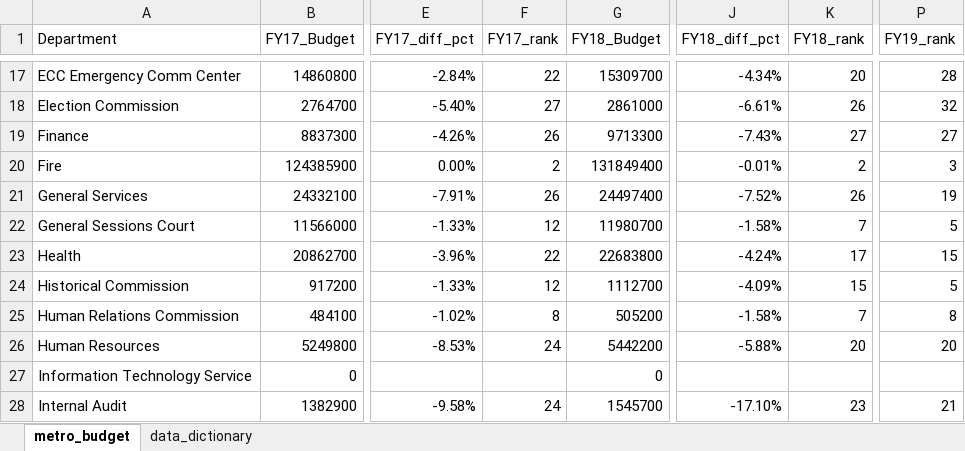
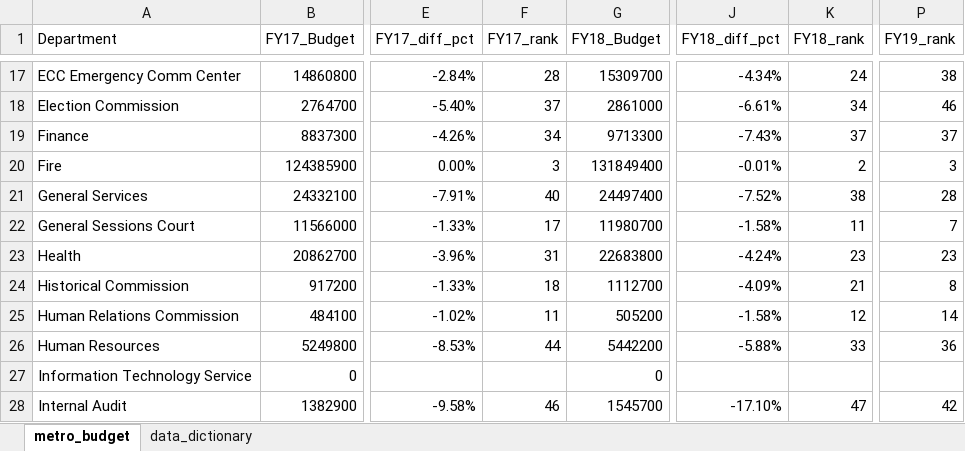
Before and after one commit to NSS-Data-Analytics-Cohort-15/lookups-exercise-mbainbridge950, an Excel workbook: metro_budget_exercise.xlsx, sheet metro_budget, drawn as a sheet; only a part is shown, gaps mark what is left out; values as stored, in another font and other column widths than the file's, no borders; charts and pictures not drawn; the diff covers the shown part only; the diff names each change by its address in the sheet, - before the commit and + after, or states it on an @@ line.

```diff
--- a/metro_budget_exercise.xlsx (sheet metro_budget)
+++ b/metro_budget_exercise.xlsx (sheet metro_budget)
-F17 (FY17_rank): 22
+F17 (FY17_rank): 28
-K17 (FY18_rank): 20
+K17 (FY18_rank): 24
-P17 (FY19_rank): 28
+P17 (FY19_rank): 38
-F18 (FY17_rank): 27
+F18 (FY17_rank): 37
-K18 (FY18_rank): 26
+K18 (FY18_rank): 34
-P18 (FY19_rank): 32
+P18 (FY19_rank): 46
-F19 (FY17_rank): 26
+F19 (FY17_rank): 34
-K19 (FY18_rank): 27
+K19 (FY18_rank): 37
-P19 (FY19_rank): 27
+P19 (FY19_rank): 37
-F20 (FY17_rank): 2
+F20 (FY17_rank): 3
-F21 (FY17_rank): 26
+F21 (FY17_rank): 40
-K21 (FY18_rank): 26
+K21 (FY18_rank): 38
-P21 (FY19_rank): 19
+P21 (FY19_rank): 28
-F22 (FY17_rank): 12
+F22 (FY17_rank): 17
-K22 (FY18_rank): 7
+K22 (FY18_rank): 11
-P22 (FY19_rank): 5
+P22 (FY19_rank): 7
-F23 (FY17_rank): 22
+F23 (FY17_rank): 31
-K23 (FY18_rank): 17
+K23 (FY18_rank): 23
-P23 (FY19_rank): 15
+P23 (FY19_rank): 23
-F24 (FY17_rank): 12
+F24 (FY17_rank): 18
-K24 (FY18_rank): 15
+K24 (FY18_rank): 21
-P24 (FY19_rank): 5
+P24 (FY19_rank): 8
-F25 (FY17_rank): 8
+F25 (FY17_rank): 11
-K25 (FY18_rank): 7
+K25 (FY18_rank): 12
-P25 (FY19_rank): 8
+P25 (FY19_rank): 14
-F26 (FY17_rank): 24
+F26 (FY17_rank): 44
-K26 (FY18_rank): 20
+K26 (FY18_rank): 33
-P26 (FY19_rank): 20
+P26 (FY19_rank): 36
-F28 (FY17_rank): 24
+F28 (FY17_rank): 46
-K28 (FY18_rank): 23
+K28 (FY18_rank): 47
-P28 (FY19_rank): 21
+P28 (FY19_rank): 42
```
Also changed, not shown: 102 edited cells elsewhere in this sheet, formulas that keep their value, charts or pictures.
